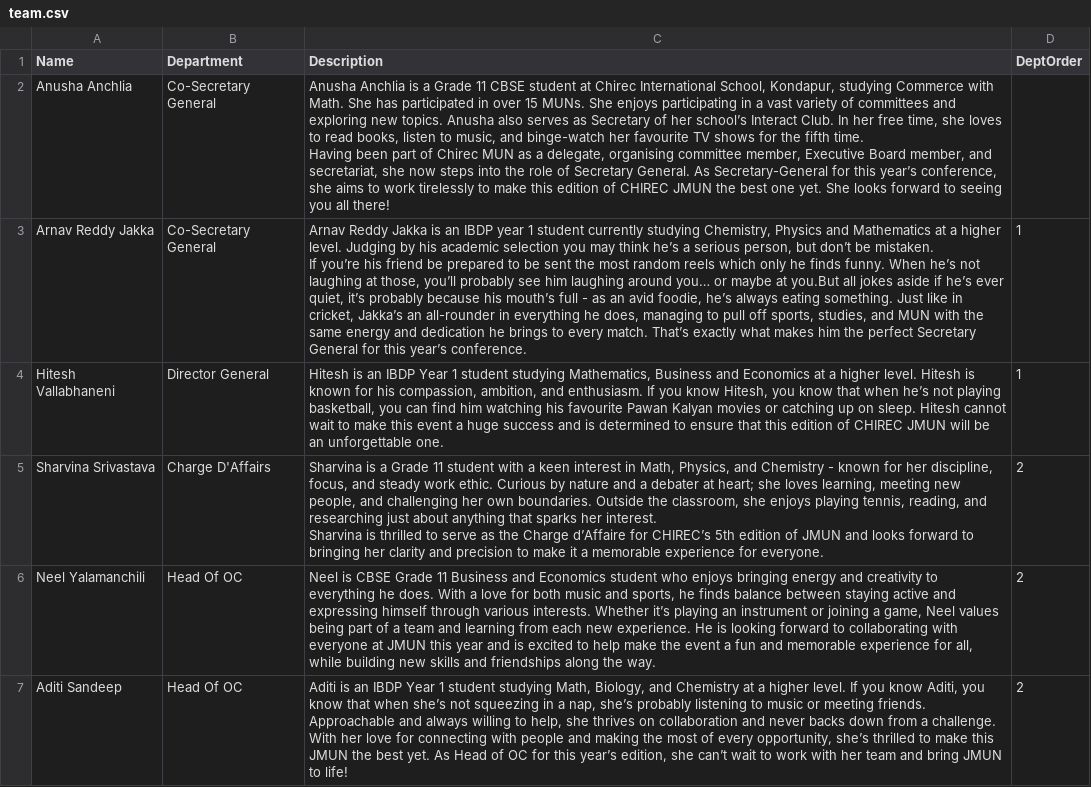
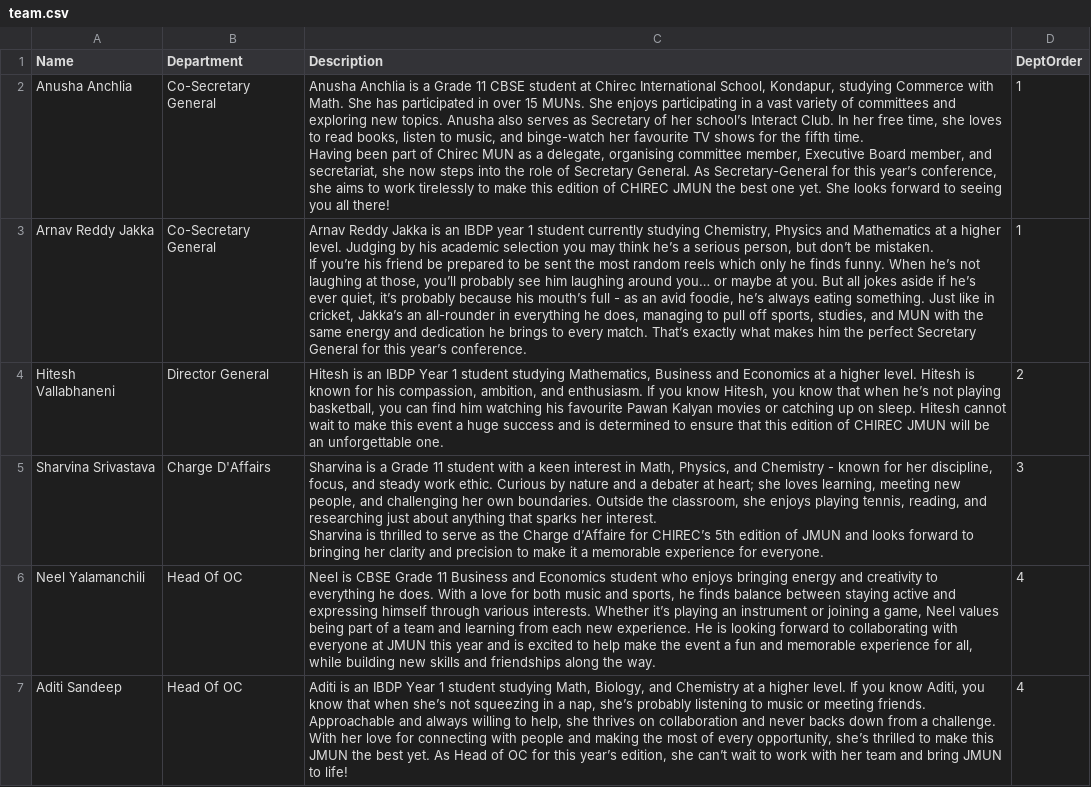
Before and after one commit to thecodedoj/chirec-jmun-2025, a CSV file: team.csv, drawn as a sheet; only a part is shown; the diff covers the shown part only; the diff names each change by its address in the sheet, - before the commit and + after, or states it on an @@ line.

Commit message:
Revise team.csv with new members and updates
Updated team.csv with new entries and modified descriptions for existing members. Adjusted department orders for better organization.

```diff
--- a/team.csv
+++ b/team.csv
-D2 (DeptOrder): (empty)
+D2 (DeptOrder): 1
-C3 (Description): …maybe at you.But all jokes…
+C3 (Description): …maybe at you. But all jokes…
-D4 (DeptOrder): 1
+D4 (DeptOrder): 2
-D5 (DeptOrder): 2
+D5 (DeptOrder): 3
-D6:D7 (DeptOrder): 2
+D6:D7 (DeptOrder): 4
```
Also changed, not shown: 16 edited cells elsewhere in this file.
